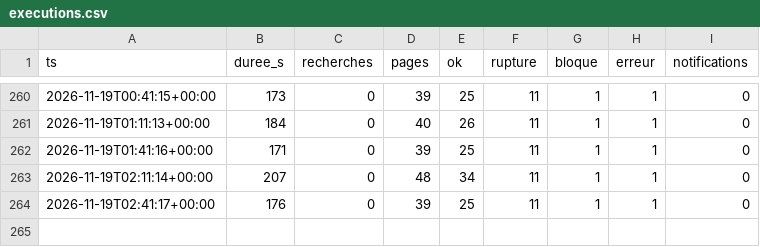
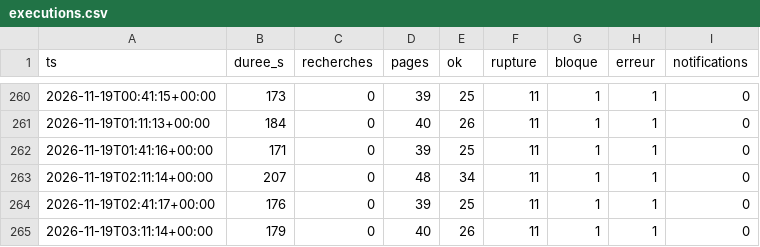
Before and after one commit to vegafuze/pc-price-hunter, a CSV file: data/executions.csv, drawn as a sheet; only a part is shown, gaps mark what is left out.

```diff
--- a/data/executions.csv
+++ b/data/executions.csv
@@ -264 +264,2 @@ ts,duree_s,recherches,pages,ok,rupture,bloque,erreur,notifications
 2026-11-19T02:41:17+00:00,176,0,39,25,11,1,1,0
+2026-11-19T03:11:14+00:00,179,0,40,26,11,1,1,0
```
Also changed, not shown: 4 other files.
